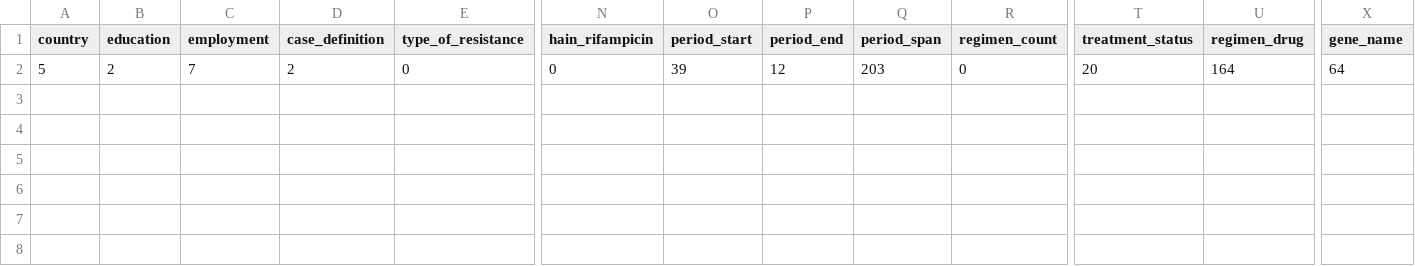
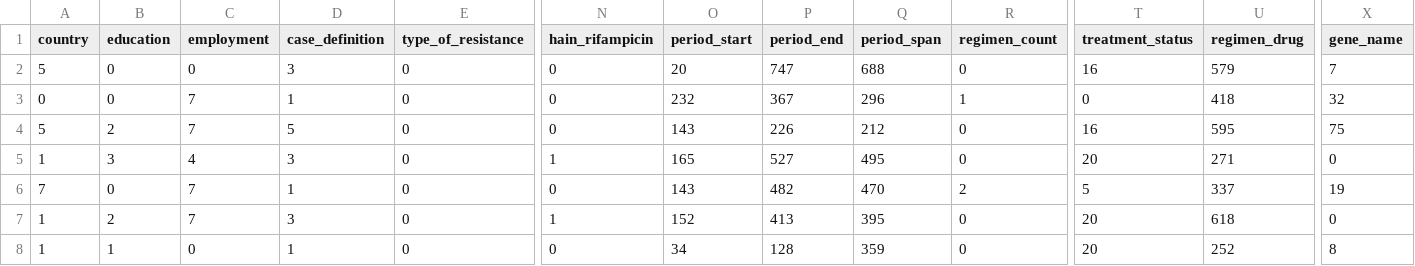
Before and after one commit to muhammadminhas/tb-final-backend, a CSV file: Multiprediction.csv, drawn as a sheet; only a part is shown, gaps mark what is left out; addresses are those after the commit; rows hold the shown columns only; the diff names each change by its address in the sheet, - before the commit and + after, or states it on an @@ line.

```diff
--- a/Multiprediction.csv
+++ b/Multiprediction.csv
+row 2: 5 | 0 | 0 | 3 | 0 | 0 | 20 | 747 | 688 | 0 | 16 | 579 | 7
+row 3: 0 | 0 | 7 | 1 | 0 | 0 | 232 | 367 | 296 | 1 | 0 | 418 | 32
-D4 (case_definition): 2
+D4 (case_definition): 5
-O4 (period_start): 39
+O4 (period_start): 143
-P4 (period_end): 12
+P4 (period_end): 226
-Q4 (period_span): 203
+Q4 (period_span): 212
-T4 (treatment_status): 20
+T4 (treatment_status): 16
-U4 (regimen_drug): 164
+U4 (regimen_drug): 595
-X4 (gene_name): 64
+X4 (gene_name): 75
+row 5: 1 | 3 | 4 | 3 | 0 | 1 | 165 | 527 | 495 | 0 | 20 | 271 | 0
+row 6: 7 | 0 | 7 | 1 | 0 | 0 | 143 | 482 | 470 | 2 | 5 | 337 | 19
+row 7: 1 | 2 | 7 | 3 | 0 | 1 | 152 | 413 | 395 | 0 | 20 | 618 | 0
+row 8: 1 | 1 | 0 | 1 | 0 | 0 | 34 | 128 | 359 | 0 | 20 | 252 | 8
```
Also changed, not shown: SinglePrediction.csv, 1 other file.
